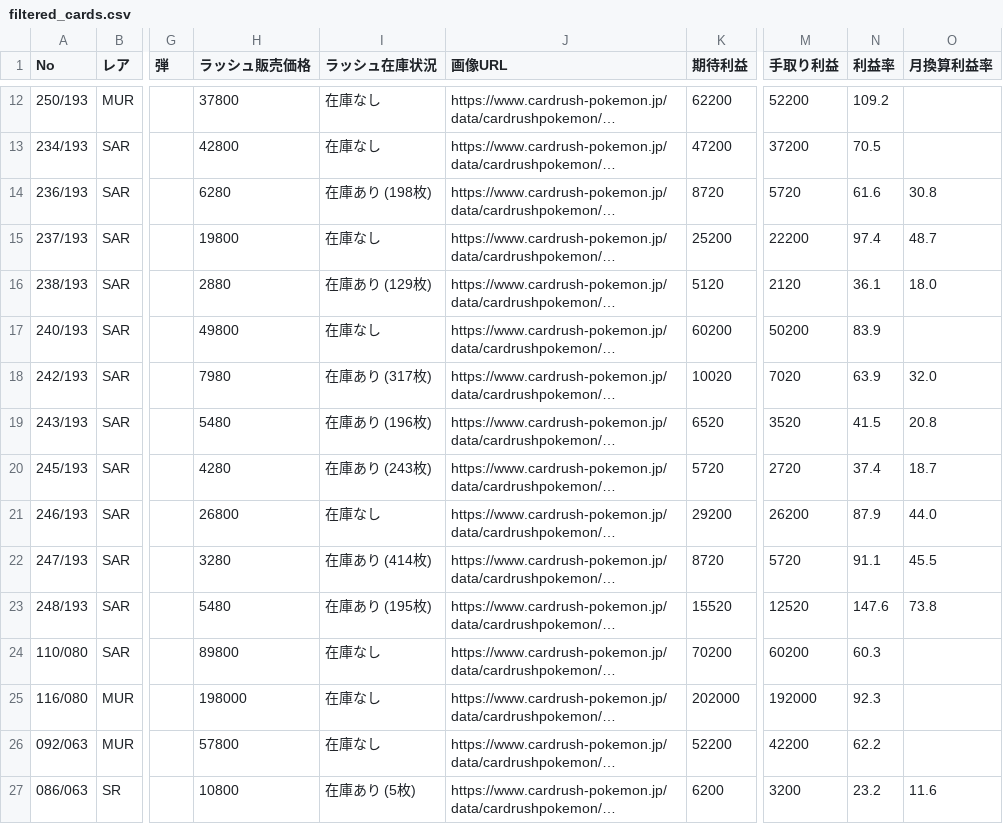
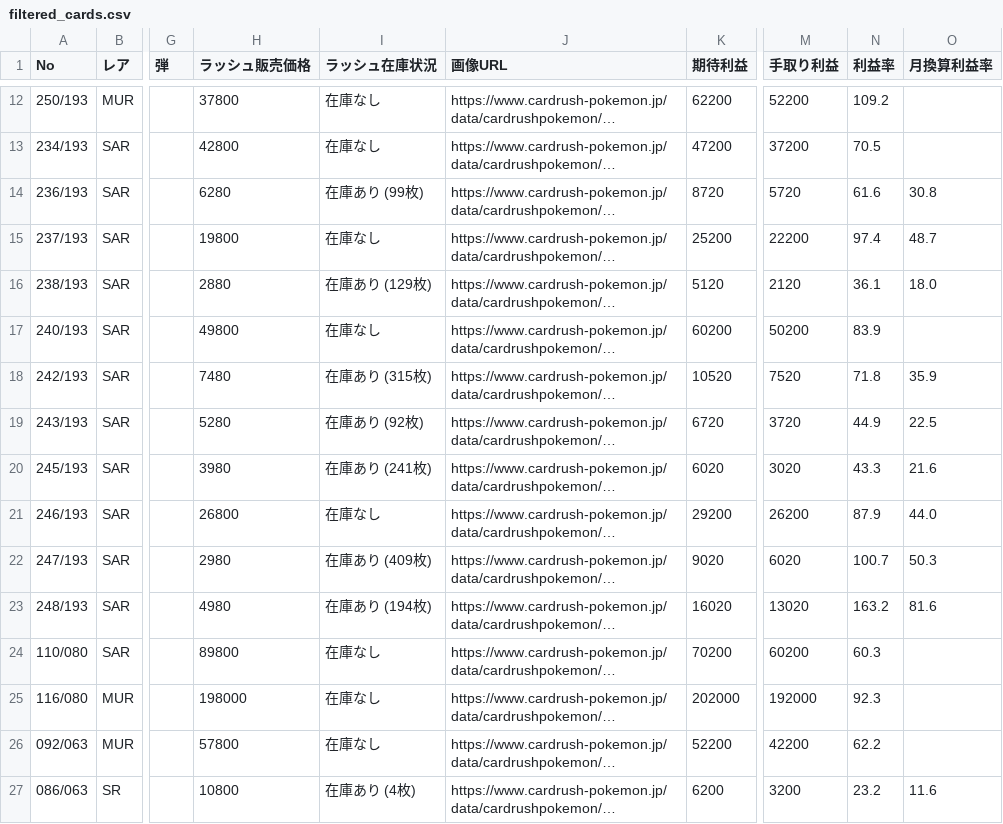
Before and after one commit to yousunafu/POKE-PSA10, a CSV file: filtered_cards.csv, drawn as a sheet; only a part is shown, gaps mark what is left out; long unchanged cells end in …; the diff covers the shown part only; the diff names each change by its address in the sheet, - before the commit and + after, or states it on an @@ line.

```diff
--- a/filtered_cards.csv
+++ b/filtered_cards.csv
-I14 (ラッシュ在庫状況): 在庫あり (198枚)
+I14 (ラッシュ在庫状況): 在庫あり (99枚)
-H18 (ラッシュ販売価格): 7980
+H18 (ラッシュ販売価格): 7480
-I18 (ラッシュ在庫状況): 在庫あり (317枚)
+I18 (ラッシュ在庫状況): 在庫あり (315枚)
-K18 (期待利益): 10020
+K18 (期待利益): 10520
-M18 (手取り利益): 7020
+M18 (手取り利益): 7520
-N18 (利益率): 63.9
+N18 (利益率): 71.8
-O18 (月換算利益率): 32.0
+O18 (月換算利益率): 35.9
-H19 (ラッシュ販売価格): 5480
+H19 (ラッシュ販売価格): 5280
-I19 (ラッシュ在庫状況): 在庫あり (196枚)
+I19 (ラッシュ在庫状況): 在庫あり (92枚)
-K19 (期待利益): 6520
+K19 (期待利益): 6720
-M19 (手取り利益): 3520
+M19 (手取り利益): 3720
-N19 (利益率): 41.5
+N19 (利益率): 44.9
-O19 (月換算利益率): 20.8
+O19 (月換算利益率): 22.5
-H20 (ラッシュ販売価格): 4280
+H20 (ラッシュ販売価格): 3980
-I20 (ラッシュ在庫状況): 在庫あり (243枚)
+I20 (ラッシュ在庫状況): 在庫あり (241枚)
-K20 (期待利益): 5720
+K20 (期待利益): 6020
-M20 (手取り利益): 2720
+M20 (手取り利益): 3020
-N20 (利益率): 37.4
+N20 (利益率): 43.3
-O20 (月換算利益率): 18.7
+O20 (月換算利益率): 21.6
-H22 (ラッシュ販売価格): 3280
+H22 (ラッシュ販売価格): 2980
-I22 (ラッシュ在庫状況): 在庫あり (414枚)
+I22 (ラッシュ在庫状況): 在庫あり (409枚)
-K22 (期待利益): 8720
+K22 (期待利益): 9020
-M22 (手取り利益): 5720
+M22 (手取り利益): 6020
-N22 (利益率): 91.1
+N22 (利益率): 100.7
-O22 (月換算利益率): 45.5
+O22 (月換算利益率): 50.3
-H23 (ラッシュ販売価格): 5480
+H23 (ラッシュ販売価格): 4980
-I23 (ラッシュ在庫状況): 在庫あり (195枚)
+I23 (ラッシュ在庫状況): 在庫あり (194枚)
-K23 (期待利益): 15520
+K23 (期待利益): 16020
-M23 (手取り利益): 12520
+M23 (手取り利益): 13020
-N23 (利益率): 147.6
+N23 (利益率): 163.2
-O23 (月換算利益率): 73.8
+O23 (月換算利益率): 81.6
-I27 (ラッシュ在庫状況): 在庫あり (5枚)
+I27 (ラッシュ在庫状況): 在庫あり (4枚)
```
Also changed, not shown: 1 added row and 33 edited cells elsewhere in this file, merged_card_data.csv.
